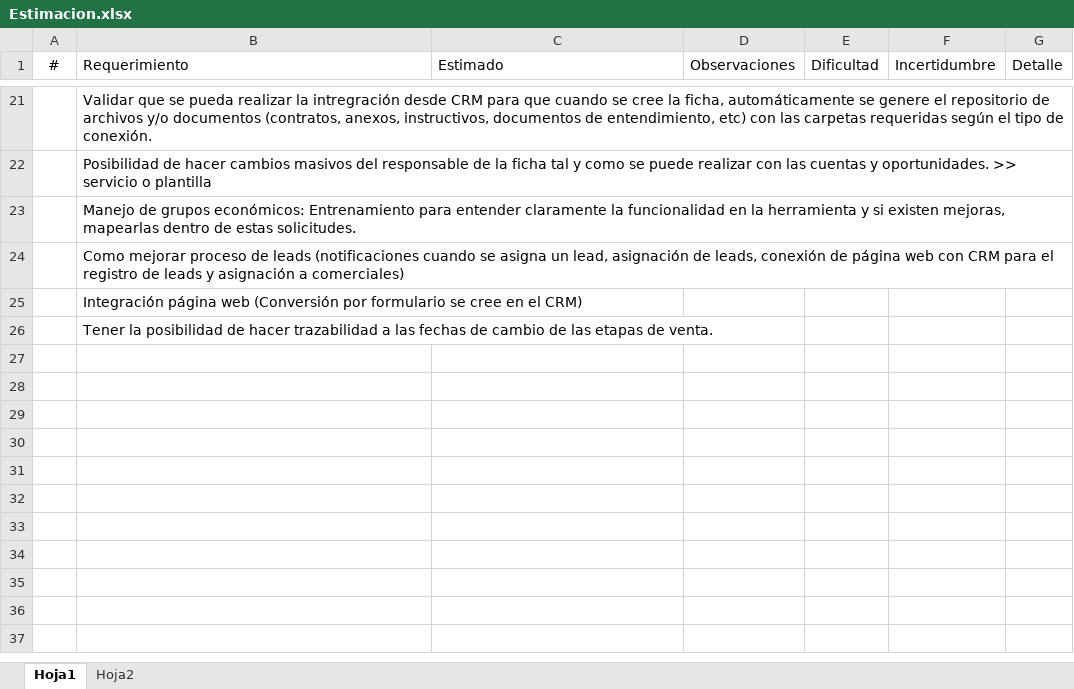
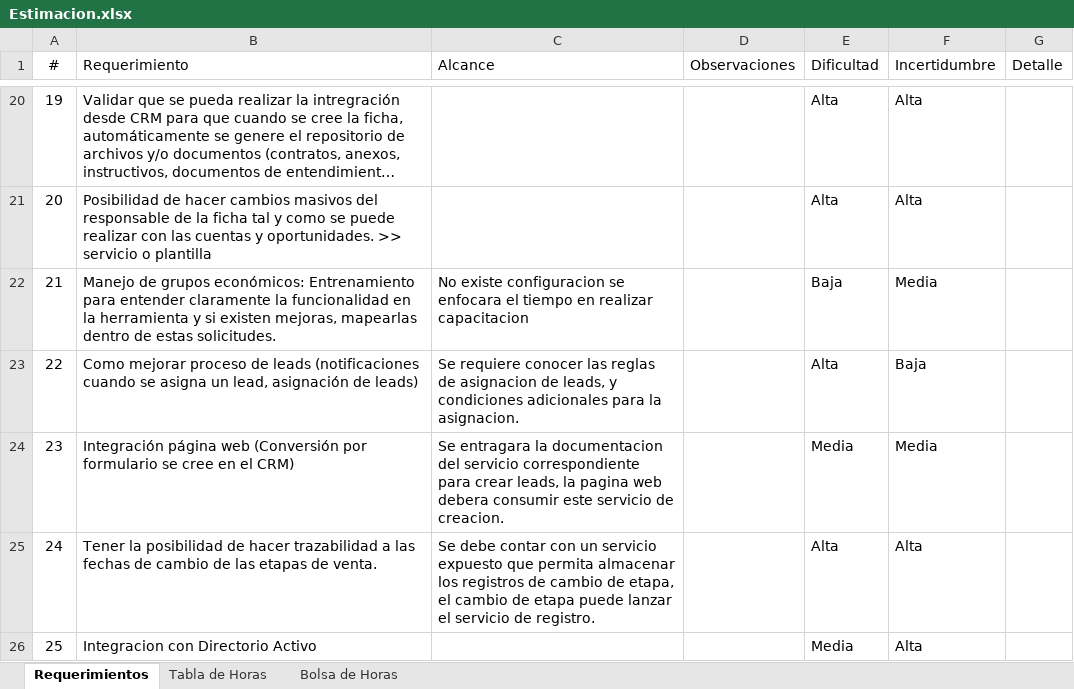
Before and after one commit to Bastxt/OCA, an Excel workbook: Puntos Colombia/Estimacion.xlsx, sheet Requerimientos, drawn as a sheet; only a part is shown, gaps mark what is left out; long unchanged cells end in …; values as stored, in another font and other column widths than the file's, no borders; table styles not drawn; removed rows and columns are numbered as before the commit, all else as after; the diff covers the shown part only; the diff names each change by its address in the sheet, - before the commit and + after, or states it on an @@ line.

```diff
--- a/Puntos Colombia/Estimacion.xlsx (sheet Requerimientos)
+++ b/Puntos Colombia/Estimacion.xlsx (sheet Requerimientos)
-sheet tab: Hoja1
+sheet tab: Requerimientos
-sheet tab: Hoja2
+sheet tab: Tabla de Horas
+sheet tab: Bolsa de Horas
-C1: Estimado
+C1: Alcance
-A20 (#): (empty)
+A20 (#): 19
-E20:E21 (Dificultad): (empty)
+E20:E21 (Dificultad): Alta
-F20:F21 (Incertidumbre): (empty)
+F20:F21 (Incertidumbre): Alta
-A21 (#): (empty)
+A21 (#): 20
-A22 (#): (empty)
+A22 (#): 21
-C22 (Alcance): (empty)
+C22 (Alcance): No existe configuracion se enfocara el tiempo en realizar capacitacion
-E22 (Dificultad): (empty)
+E22 (Dificultad): Baja
-F22 (Incertidumbre): (empty)
+F22 (Incertidumbre): Media
-row 24:  | Como mejorar proceso de leads (notificaciones cuando se asigna un lead, asignación de leads, conexión de página web con CRM para el registro de leads y asignación a comerciales)
+row 23: 22 | Como mejorar proceso de leads (notificaciones cuando se asigna un lead, asignación de leads) | Se requiere conocer las reglas de asignacion de leads, y condiciones adicionales para la asignacion. |  | Alta | Baja
-A24 (#): (empty)
+A24 (#): 23
-C24 (Alcance): (empty)
+C24 (Alcance): Se entragara la documentacion del servicio correspondiente para crear leads, la pagina web debera consumir este servicio de creacion.
-E24 (Dificultad): (empty)
+E24 (Dificultad): Media
-F24 (Incertidumbre): (empty)
+F24 (Incertidumbre): Media
-A25 (#): (empty)
+A25 (#): 24
-C25 (Alcance): (empty)
+C25 (Alcance): Se debe contar con un servicio expuesto que permita almacenar los registros de cambio de etapa, el cambio de etapa puede lanzar el servicio de registro.
-E25 (Dificultad): (empty)
+E25 (Dificultad): Alta
-F25 (Incertidumbre): (empty)
+F25 (Incertidumbre): Alta
+row 26: 25 | Integracion con Directorio Activo |  |  | Media | Alta
```
Also changed, not shown: 1 added row, 2 removed rows and 63 edited cells elsewhere in this sheet, sheet Tabla de Horas, 7 other files.
